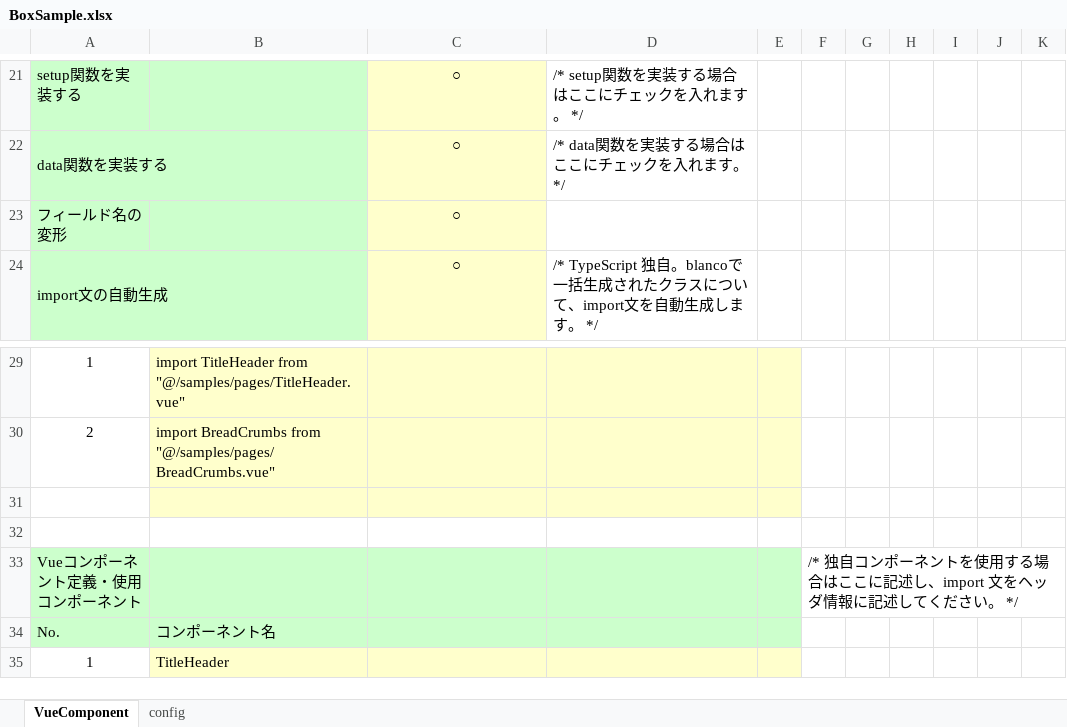
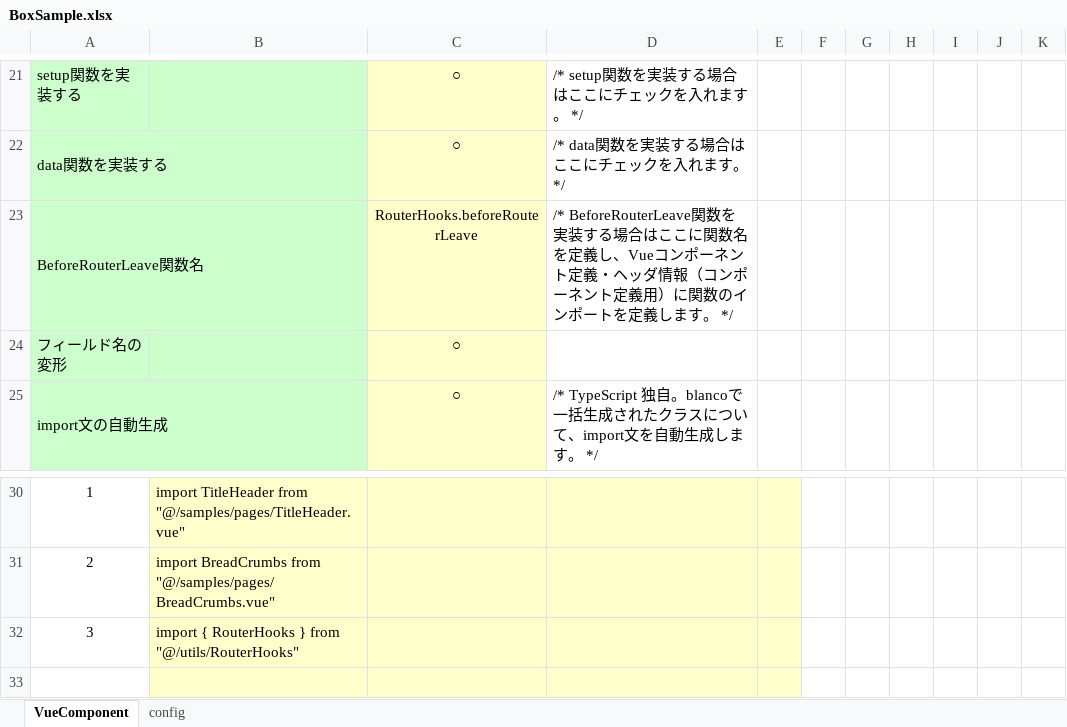
Before and after one commit to uedaueo/blancoVueComponent, an Excel workbook: meta/components/BoxSample.xlsx, sheet VueComponent, drawn as a sheet; only a part is shown, gaps mark what is left out; the shorter side is filled out with more unchanged rows; values as stored, in another font and other column widths than the file's, no borders; the diff names each change by its address in the sheet, - before the commit and + after, or states it on an @@ line.

Commit message:
1.0.5: onBeforeRouterLeave guard is available.

```diff
--- a/meta/components/BoxSample.xlsx (sheet VueComponent)
+++ b/meta/components/BoxSample.xlsx (sheet VueComponent)
+row 23: BeforeRouterLeave関数名 |  | RouterHooks.beforeRouterLeave | /* BeforeRouterLeave関数を実装する場合はここに関数名を定義し、Vueコンポーネント定義・ヘッダ情報（コンポーネント定義用）に関数のインポートを定義します。 */
+row 32: 3 | import { RouterHooks } from "@/utils/RouterHooks"
```
Also changed, not shown: meta/program/BlancoVueComponentClassStructure.xlsx, 5 other files.
